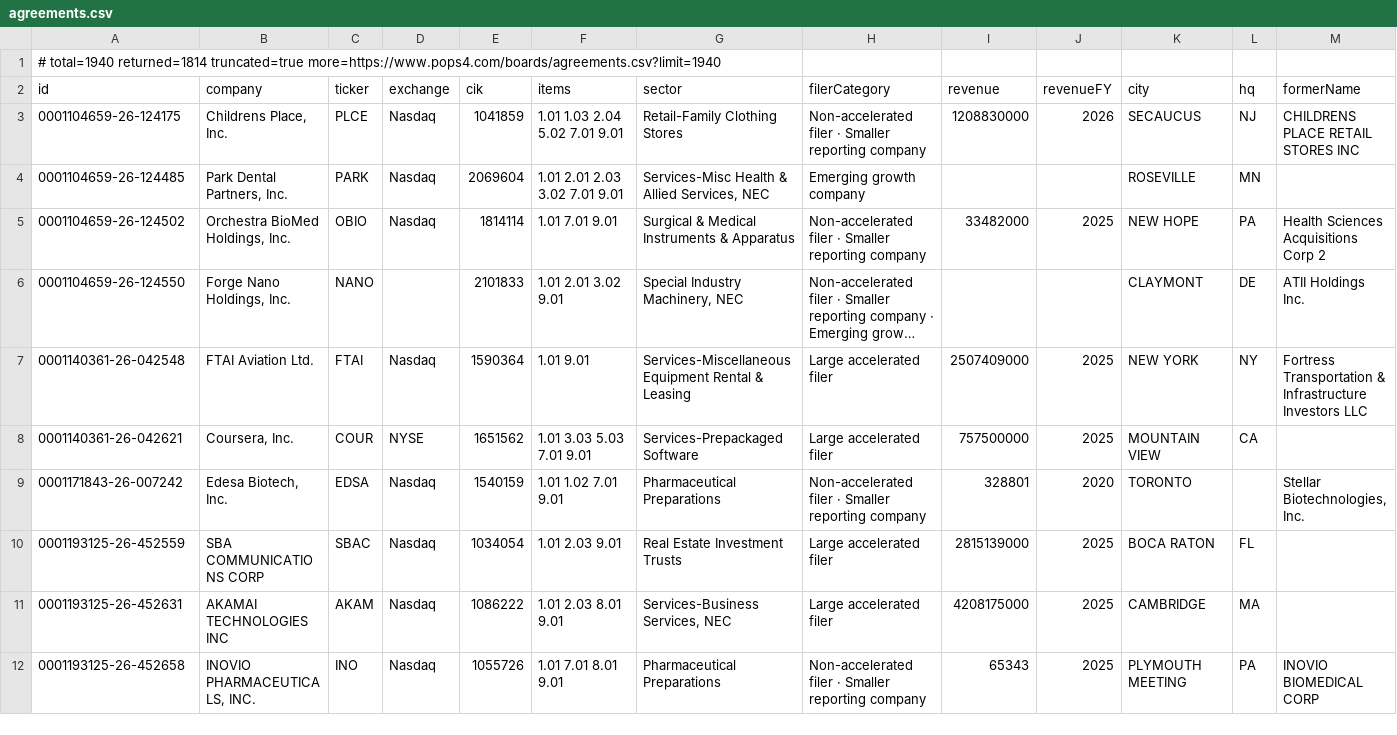
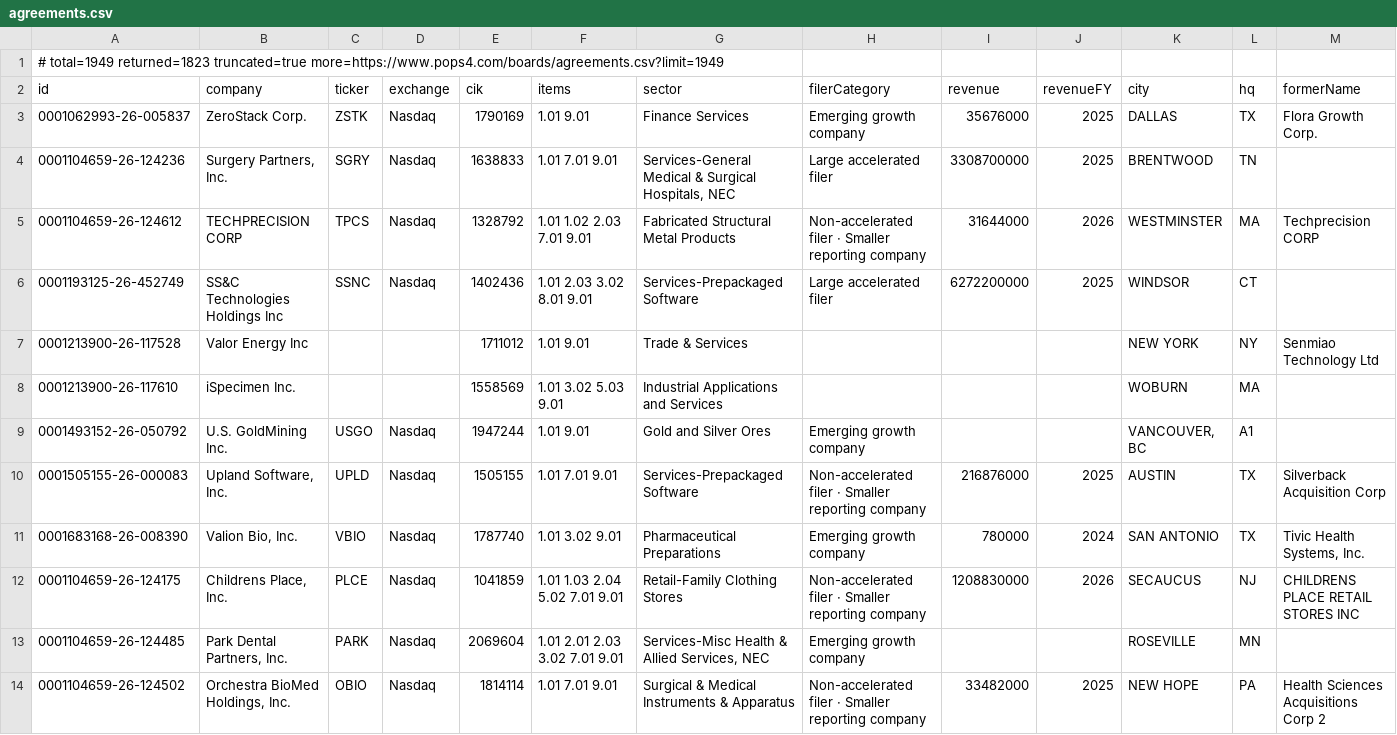
Before and after one commit to HuangGoodmanAgency/filing-boards, a CSV file: data/agreements.csv, drawn as a sheet; only a part is shown; the shorter side is filled out with more unchanged rows; long unchanged cells end in …; rows hold the shown columns only; the diff names each change by its address in the sheet, - before the commit and + after, or states it on an @@ line.

Commit message:
Filing boards: 2026-11-10

```diff
--- a/data/agreements.csv
+++ b/data/agreements.csv
-A1 (id): # total=1940 returned=1814 truncated=true more=https://www.pops4.com/boards/agreements.csv?limit=1940
+A1 (id): # total=1949 returned=1823 truncated=true more=https://www.pops4.com/boards/agreements.csv?limit=1949
+row 3: 0001062993-26-005837 | ZeroStack Corp. | ZSTK | Nasdaq | 1790169 | 1.01 9.01 | Finance Services | Emerging growth company | 35676000 | 2025 | DALLAS | TX | Flora Growth Corp.
+row 4: 0001104659-26-124236 | Surgery Partners, Inc. | SGRY | Nasdaq | 1638833 | 1.01 7.01 9.01 | Services-General Medical & Surgical Hospitals, NEC | Large accelerated filer | 3308700000 | 2025 | BRENTWOOD | TN
+row 5: 0001104659-26-124612 | TECHPRECISION CORP | TPCS | Nasdaq | 1328792 | 1.01 1.02 2.03 7.01 9.01 | Fabricated Structural Metal Products | Non-accelerated filer · Smaller reporting company | 31644000 | 2026 | WESTMINSTER | MA | Techprecision CORP
+row 6: 0001193125-26-452749 | SS&C Technologies Holdings Inc | SSNC | Nasdaq | 1402436 | 1.01 2.03 3.02 8.01 9.01 | Services-Prepackaged Software | Large accelerated filer | 6272200000 | 2025 | WINDSOR | CT
+row 7: 0001213900-26-117528 | Valor Energy Inc |  |  | 1711012 | 1.01 9.01 | Trade & Services |  |  |  | NEW YORK | NY | Senmiao Technology Ltd
+row 8: 0001213900-26-117610 | iSpecimen Inc. |  |  | 1558569 | 1.01 3.02 5.03 9.01 | Industrial Applications and Services |  |  |  | WOBURN | MA
+row 9: 0001493152-26-050792 | U.S. GoldMining Inc. | USGO | Nasdaq | 1947244 | 1.01 9.01 | Gold and Silver Ores | Emerging growth company |  |  | VANCOUVER, BC | A1
+row 10: 0001505155-26-000083 | Upland Software, Inc. | UPLD | Nasdaq | 1505155 | 1.01 7.01 9.01 | Services-Prepackaged Software | Non-accelerated filer · Smaller reporting company | 216876000 | 2025 | AUSTIN | TX | Silverback Acquisition Corp
+row 11: 0001683168-26-008390 | Valion Bio, Inc. | VBIO | Nasdaq | 1787740 | 1.01 3.02 9.01 | Pharmaceutical Preparations | Emerging growth company | 780000 | 2024 | SAN ANTONIO | TX | Tivic Health Systems, Inc.
```
Also changed, not shown: data/agentic-commerce.csv, data/annual-meetings.csv, 24 other files.
